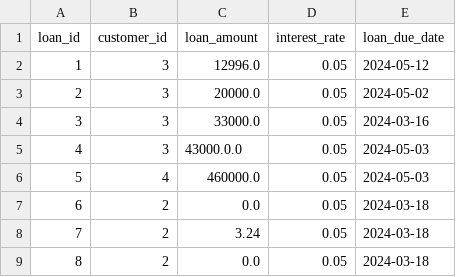
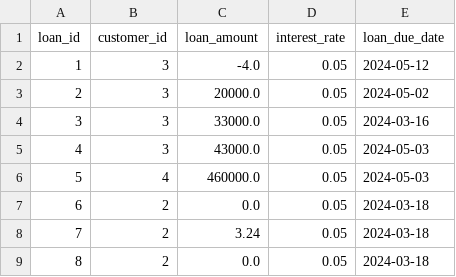
Before and after one commit to AFriedPotato28/CSC1109OOP, a CSV file: Loan_Data.csv, drawn as a sheet.

Commit message:
upgrade loan

```diff
--- a/Loan_Data.csv
+++ b/Loan_Data.csv
@@ -1,6 +1,6 @@
 loan_id,customer_id,loan_amount,interest_rate,loan_due_date
-1,3,12996.0,0.05,2024-05-12
+1,3,-4.0,0.05,2024-05-12
 2,3,20000.0,0.05,2024-05-02
 3,3,33000.0,0.05,2024-03-16
-4,3,43000.0.0,0.05,2024-05-03
+4,3,43000.0,0.05,2024-05-03
 5,4,460000.0,0.05,2024-05-03
```
Also changed, not shown: 4 other files.
